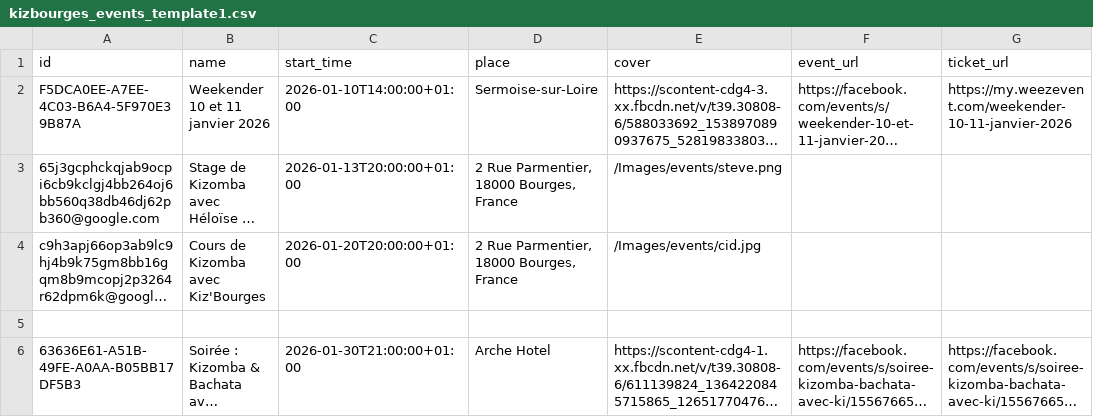
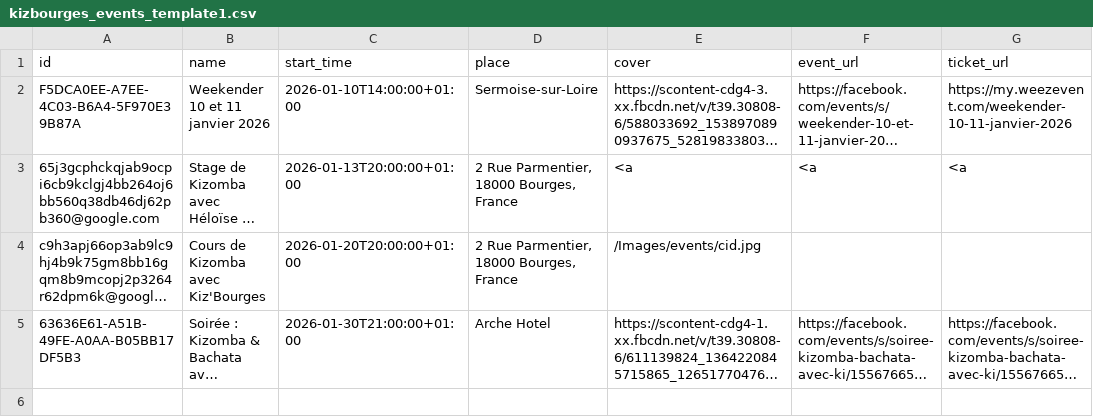
Before and after one commit to Kivo0/Kizbourges, a CSV file: kizbourges_events_template1.csv, drawn as a sheet; long unchanged cells end in …; the diff names each change by its address in the sheet, - before the commit and + after, or states it on an @@ line.

```diff
--- a/kizbourges_events_template1.csv
+++ b/kizbourges_events_template1.csv
-E3 (cover): /Images/events/steve.png
+E3 (cover): <a
-F3 (event_url): (empty)
+F3 (event_url): <a
-G3 (ticket_url): (empty)
+G3 (ticket_url): <a
-row 5: (empty)
```
